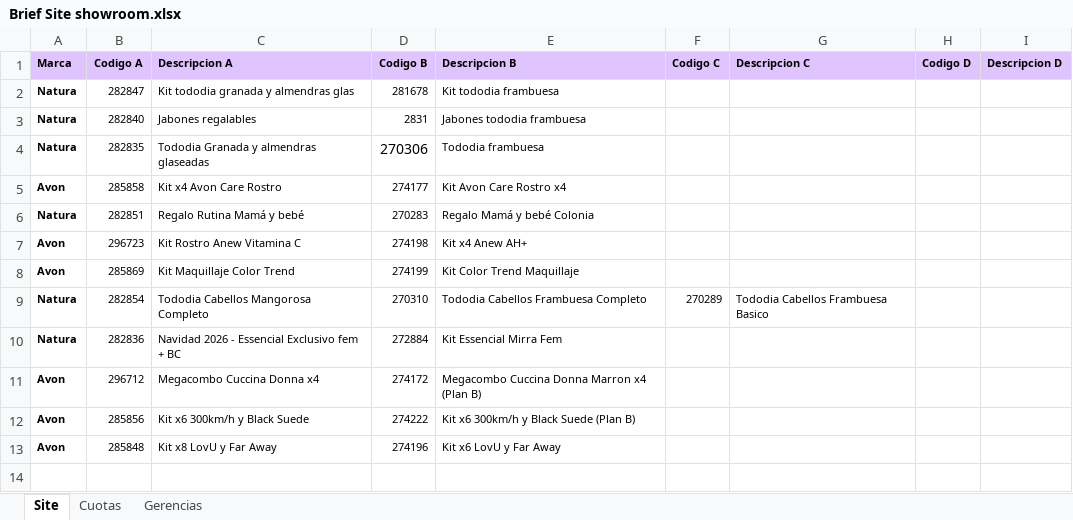
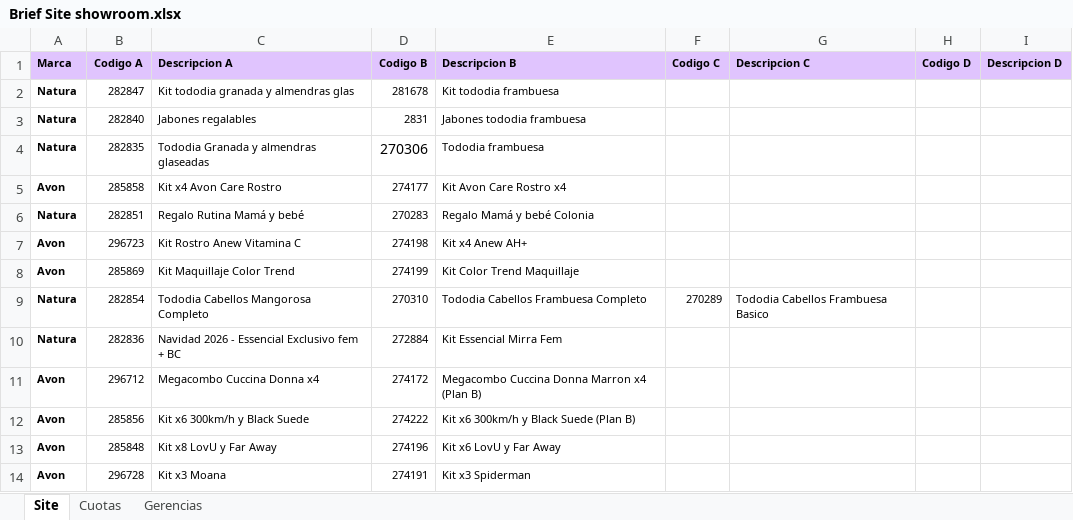
Before and after one commit to deciclomonitoreo-hub/Navidad, an Excel workbook: Brief Site showroom.xlsx, sheet Site, drawn as a sheet; values as stored, in another font and other column widths than the file's, no borders; charts and pictures not drawn; the diff names each change by its address in the sheet, - before the commit and + after, or states it on an @@ line.

Commit message:
Flor Alpuy Update Showroom Navidad 2026-11-25 10:51:05

```diff
--- a/Brief Site showroom.xlsx (sheet Site)
+++ b/Brief Site showroom.xlsx (sheet Site)
+row 14: Avon | 296728 | Kit x3 Moana | 274191 | Kit x3 Spiderman
```
Also changed, not shown: 3 other files.
